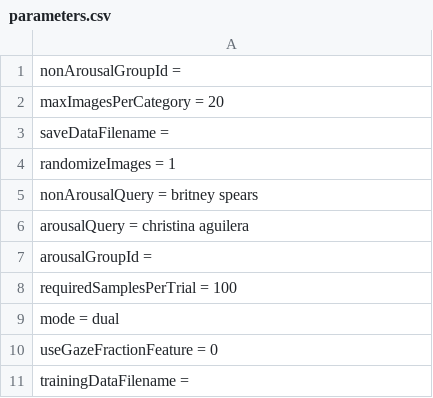
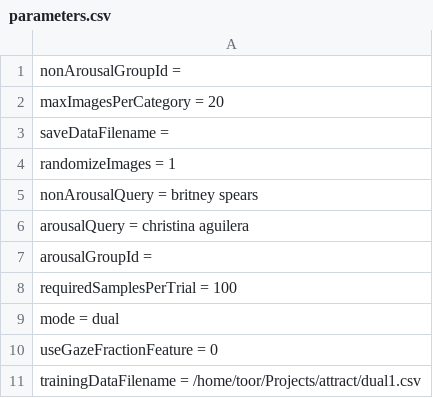
Before and after one commit to bradgithub/attract, a CSV file: parameters.csv, drawn as a sheet.

```diff
--- a/parameters.csv
+++ b/parameters.csv
@@ -10,2 +10,2 @@ mode = dual
 useGazeFractionFeature = 0
-trainingDataFilename =
+trainingDataFilename = /home/toor/Projects/attract/dual1.csv
```
Also changed, not shown: 9 other files.
